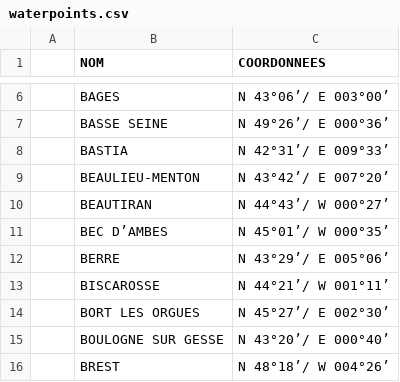
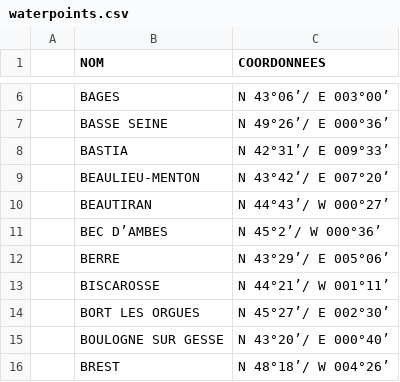
Before and after one commit to BernyBNY/ScrambleWaterDB, a CSV file: source/waterpoints.csv, drawn as a sheet; only a part is shown, gaps mark what is left out.

Commit message:
Update waterpoints.csv

```diff
--- a/source/waterpoints.csv
+++ b/source/waterpoints.csv
@@ -10,3 +10,3 @@
 ;BEAUTIRAN;N 44°43’/ W 000°27’ ;;;;
-;BEC D’AMBES;N 45°01’/ W 000°35’ ;;;;
+;BEC D’AMBES;N 45°2’/ W 000°36’ ;;;;
 ;BERRE;N 43°29’/ E 005°06’;;;;
```
